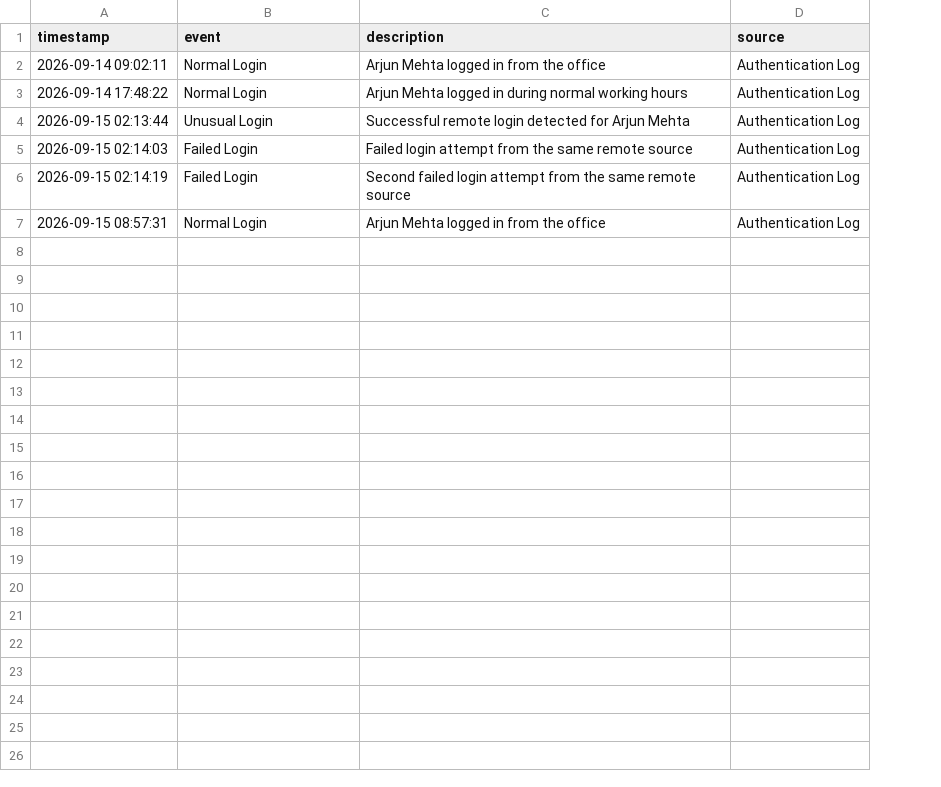
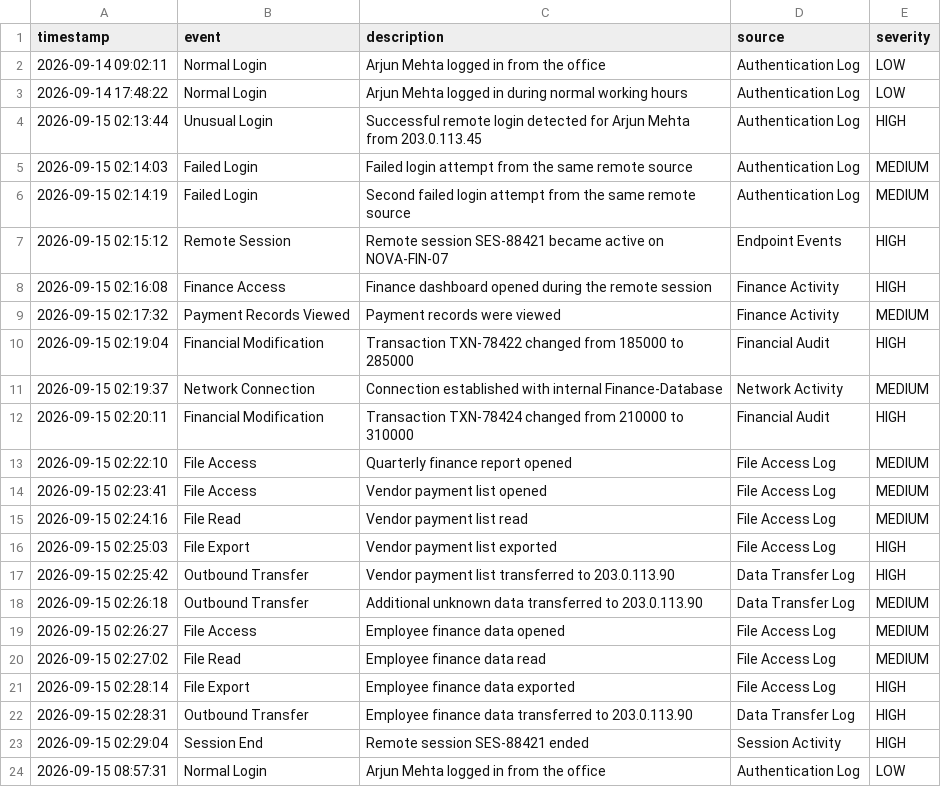
Before and after one commit to mahendrabhatt356-cloud/DFIR-Investigation-Lab, a CSV file: cases/case-001-midnight-login/timeline.csv, drawn as a sheet; the diff names each change by its address in the sheet, - before the commit and + after, or states it on an @@ line.

Commit message:
Enhance timeline.csv with severity levels
Added severity levels to events in the timeline.

```diff
--- a/cases/case-001-midnight-login/timeline.csv
+++ b/cases/case-001-midnight-login/timeline.csv
+column E (severity), rows 2-6: LOW | LOW | HIGH | MEDIUM | MEDIUM; row 24: LOW
-C4 (description): …Arjun Mehta
+C4 (description): …Arjun Mehta from 203.0.113.45
+row 7: 2026-09-15 02:15:12 | Remote Session | Remote session SES-88421 became active on NOVA-FIN-07 | Endpoint Events | HIGH
+row 8: 2026-09-15 02:16:08 | Finance Access | Finance dashboard opened during the remote session | Finance Activity | HIGH
+row 9: 2026-09-15 02:17:32 | Payment Records Viewed | Payment records were viewed | Finance Activity | MEDIUM
+row 10: 2026-09-15 02:19:04 | Financial Modification | Transaction TXN-78422 changed from 185000 to 285000 | Financial Audit | HIGH
+row 11: 2026-09-15 02:19:37 | Network Connection | Connection established with internal Finance-Database | Network Activity | MEDIUM
+row 12: 2026-09-15 02:20:11 | Financial Modification | Transaction TXN-78424 changed from 210000 to 310000 | Financial Audit | HIGH
+row 13: 2026-09-15 02:22:10 | File Access | Quarterly finance report opened | File Access Log | MEDIUM
+row 14: 2026-09-15 02:23:41 | File Access | Vendor payment list opened | File Access Log | MEDIUM
+row 15: 2026-09-15 02:24:16 | File Read | Vendor payment list read | File Access Log | MEDIUM
+row 16: 2026-09-15 02:25:03 | File Export | Vendor payment list exported | File Access Log | HIGH
+row 17: 2026-09-15 02:25:42 | Outbound Transfer | Vendor payment list transferred to 203.0.113.90 | Data Transfer Log | HIGH
+row 18: 2026-09-15 02:26:18 | Outbound Transfer | Additional unknown data transferred to 203.0.113.90 | Data Transfer Log | MEDIUM
+row 19: 2026-09-15 02:26:27 | File Access | Employee finance data opened | File Access Log | MEDIUM
+row 20: 2026-09-15 02:27:02 | File Read | Employee finance data read | File Access Log | MEDIUM
+row 21: 2026-09-15 02:28:14 | File Export | Employee finance data exported | File Access Log | HIGH
+row 22: 2026-09-15 02:28:31 | Outbound Transfer | Employee finance data transferred to 203.0.113.90 | Data Transfer Log | HIGH
+row 23: 2026-09-15 02:29:04 | Session End | Remote session SES-88421 ended | Session Activity | HIGH
```
